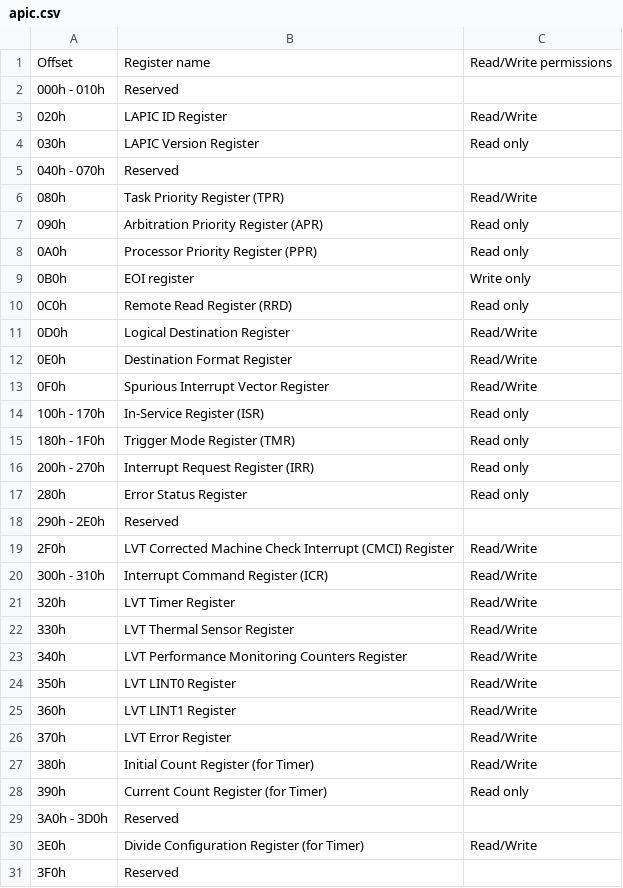
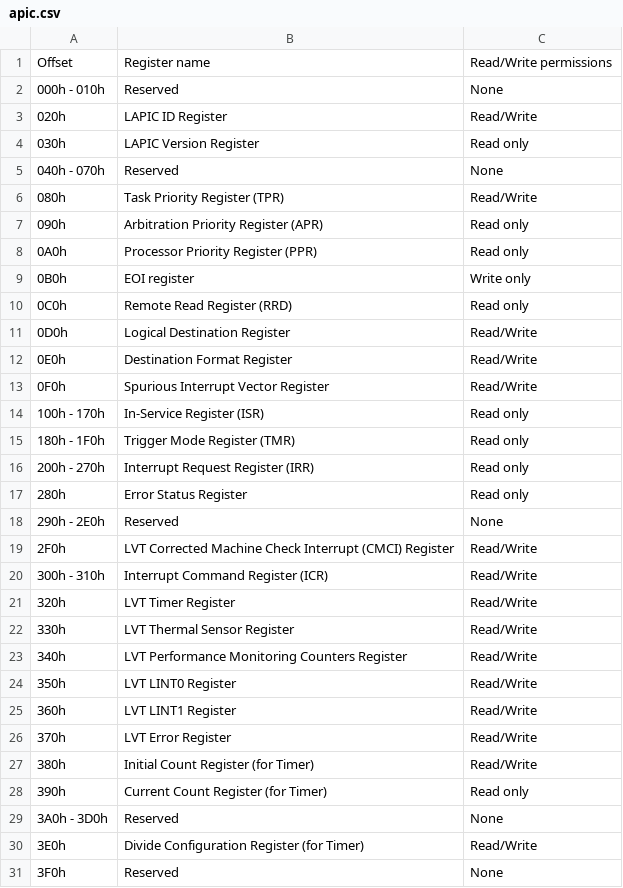
Before and after one commit to stateprisma/Ferrux, a CSV file: src/arch/amd64/interrupts/apic.csv, drawn as a sheet.

Commit message:
fix(amd64:interrupts): correct CSV format in `apic.csv`

```diff
--- a/src/arch/amd64/interrupts/apic.csv
+++ b/src/arch/amd64/interrupts/apic.csv
@@ -1,6 +1,6 @@
 Offset,Register name,Read/Write permissions
-000h - 010h,Reserved,
+000h - 010h,Reserved,None
 020h,LAPIC ID Register,Read/Write
 030h,LAPIC Version Register,Read only
-040h - 070h,Reserved,
+040h - 070h,Reserved,None
 080h,Task Priority Register (TPR),Read/Write
@@ -17,3 +17,3 @@ Offset,Register name,Read/Write permissions
 280h,Error Status Register,Read only
-290h - 2E0h,Reserved,
+290h - 2E0h,Reserved,None
 2F0h,LVT Corrected Machine Check Interrupt (CMCI) Register,Read/Write
@@ -28,4 +28,4 @@ Offset,Register name,Read/Write permissions
 390h,Current Count Register (for Timer),Read only
-3A0h - 3D0h,Reserved,
+3A0h - 3D0h,Reserved,None
 3E0h,Divide Configuration Register (for Timer),Read/Write
-3F0h,Reserved
+3F0h,Reserved,None
```
